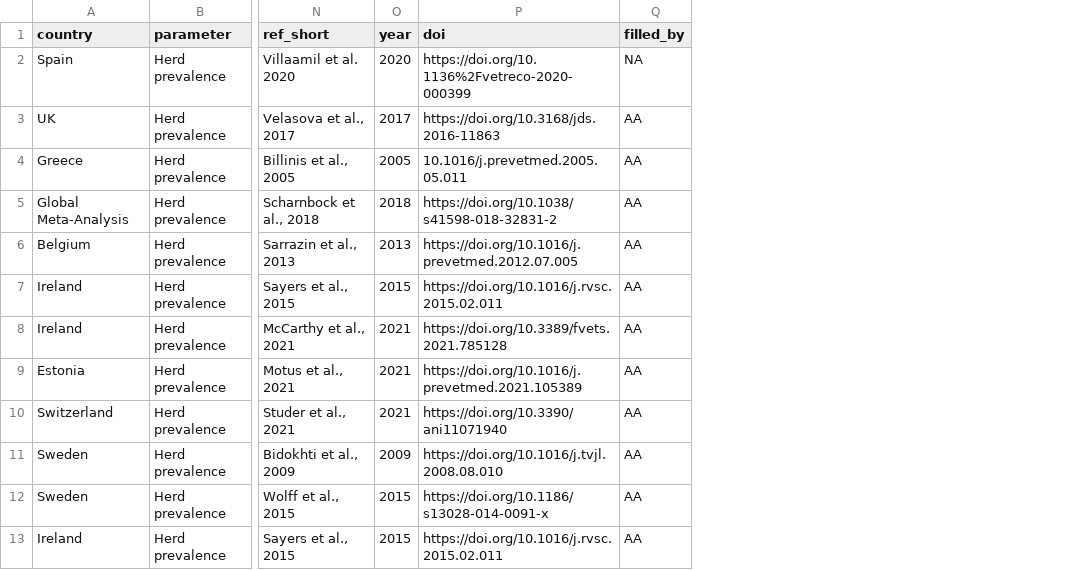
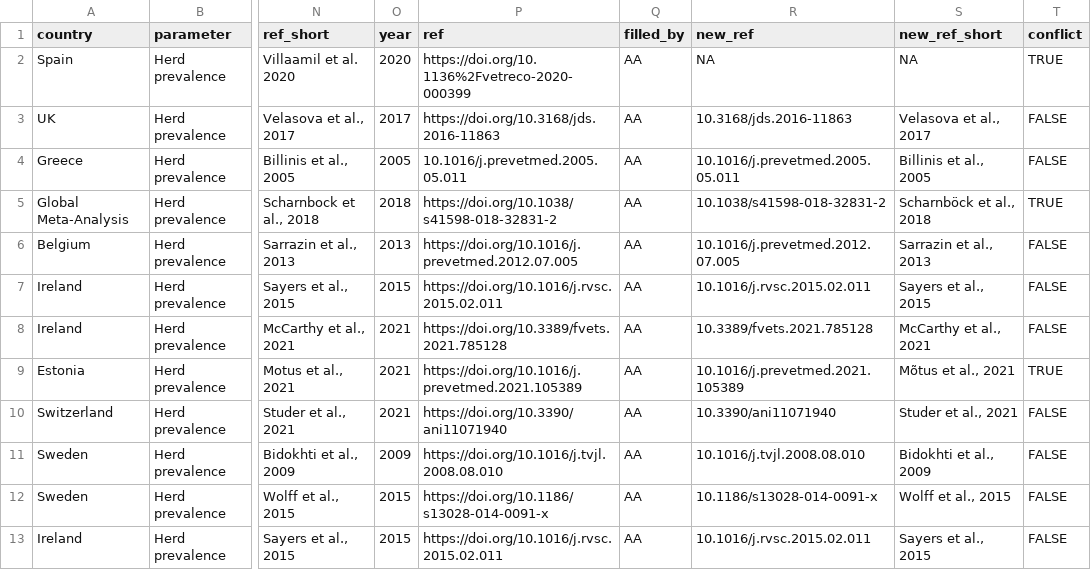
Before and after one commit to BIOSECURE-EU/parametra, a CSV file: data-raw/tables/parametra_RegionalPrevalence.csv, drawn as a sheet; only a part is shown, gaps mark what is left out; the diff names each change by its address in the sheet, - before the commit and + after, or states it on an @@ line.

```diff
--- a/data-raw/tables/parametra_RegionalPrevalence.csv
+++ b/data-raw/tables/parametra_RegionalPrevalence.csv
+column R (new_ref), rows 2-13: NA | 10.3168/jds.2016-11863 | 10.1016/j.prevetmed.2005.05.011 | 10.1038/s41598-018-32831-2 | 10.1016/j.prevetmed.2012.07.005 | 10.1016/j.rvsc.2015.02.011 | 10.3389/fvets.2021.785128 | 10.1016/j.prevetmed.2021.105389 | 10.3390/ani11071940 | 10.1016/j.tvjl.2008.08.010 | 10.1186/s13028-014-0091-x | 10.1016/j.rvsc.2015.02.011
+column S (new_ref_short), rows 2-13: NA | Velasova et al., 2017 | Billinis et al., 2005 | Scharnböck et al., 2018 | Sarrazin et al., 2013 | Sayers et al., 2015 | McCarthy et al., 2021 | Mõtus et al., 2021 | Studer et al., 2021 | Bidokhti et al., 2009 | Wolff et al., 2015 | Sayers et al., 2015
+column T (conflict), rows 2-13: TRUE | FALSE | FALSE | TRUE | FALSE | FALSE | FALSE | TRUE | FALSE | FALSE | FALSE | FALSE
-P1: doi
+P1: ref
-Q2 (filled_by): NA
+Q2 (filled_by): AA
```
Also changed, not shown: data-raw/tables/parametra_ControlPlan.csv, data-raw/tables/parametra_OtherRelevantInformation.csv, 32 other files.
